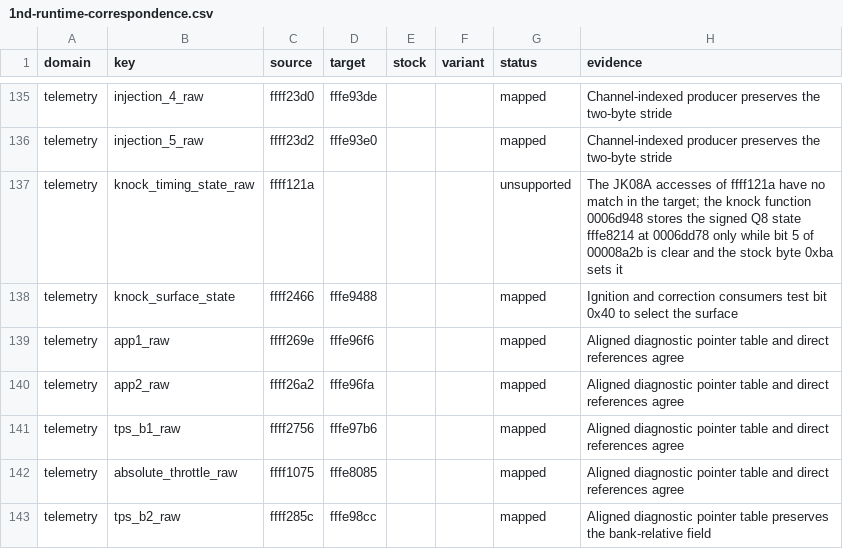
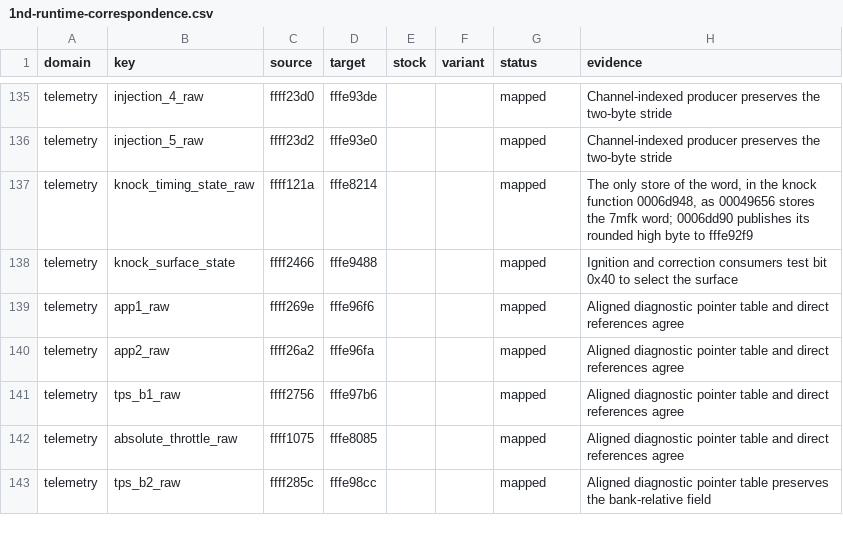
Before and after one commit to irudoy/v, a CSV file: patches/1nd-runtime-correspondence.csv, drawn as a sheet; only a part is shown, gaps mark what is left out.

Commit message:
Bind the knock timing state words of JK78C and 1ND: knock_timing_state/ram takes jk78c:ffff1204 and 1nd:fffe8214, each with the l0 store of its knock function toward the 7mfk word, the image byte 0xba of knock_selector_config whose bit 5 disables the block of the store, and the image word 0x0500 of the slew step that the knock function reads; the telemetry field knock_timing_state_raw reads the word on both layouts, JK78C drops its telemetry zero source, and the payload source tables of JK78C, 1ND0A, and 1ND3B point at the word; the address profiles, the correspondence projections, the telemetry basis of both targets, the builder notes, and the support matrix follow, and the tests bind the knock word of each layout, the remaining unresolved flow meaning, the conversion counts, and every telemetry source and the zero source of a VQ37 target to its pointer tables

```diff
--- a/patches/1nd-runtime-correspondence.csv
+++ b/patches/1nd-runtime-correspondence.csv
@@ -136,3 +136,3 @@ telemetry,injection_4_raw,ffff23d0,fffe93de,,,mapped,Channel-indexed producer pr
 telemetry,injection_5_raw,ffff23d2,fffe93e0,,,mapped,Channel-indexed producer preserves the two-byte stride
-telemetry,knock_timing_state_raw,ffff121a,,,,unsupported,The JK08A accesses of ffff121a have no match in the target; the knock function 0006d948 stores the signed Q8 state fffe8214 at 0006dd78 only while bit 5 of 00008a2b is clear and the stock byte 0xba sets it
+telemetry,knock_timing_state_raw,ffff121a,fffe8214,,,mapped,"The only store of the word, in the knock function 0006d948, as 00049656 stores the 7mfk word; 0006dd90 publishes its rounded high byte to fffe92f9"
 telemetry,knock_surface_state,ffff2466,fffe9488,,,mapped,Ignition and correction consumers test bit 0x40 to select the surface
```
Also changed, not shown: patches/jk78c-runtime-correspondence.csv, 14 other files.
